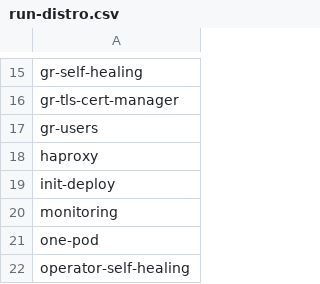
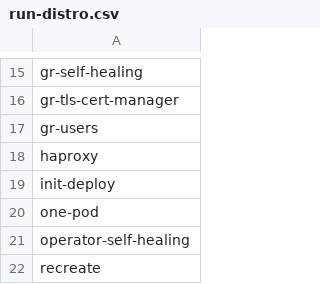
Before and after one commit to percona/percona-server-mysql-operator, a CSV file: e2e-tests/run-distro.csv, drawn as a sheet; only a part is shown, gaps mark what is left out; the shorter side is filled out with more unchanged rows; the diff names each change by its address in the sheet, - before the commit and + after, or states it on an @@ line.

Commit message:
CLOUD-868: Remove monitoring from ps distro tests

```diff
--- a/e2e-tests/run-distro.csv
+++ b/e2e-tests/run-distro.csv
-row 20: monitoring
```
